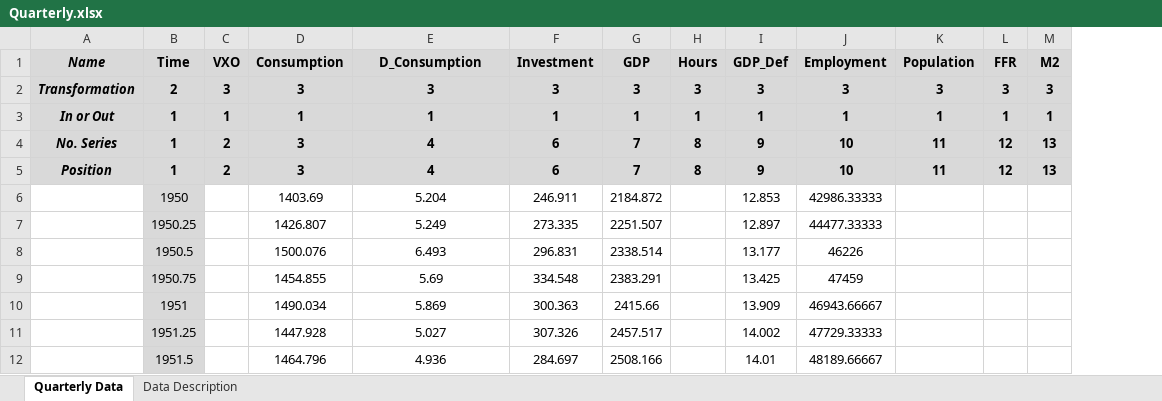
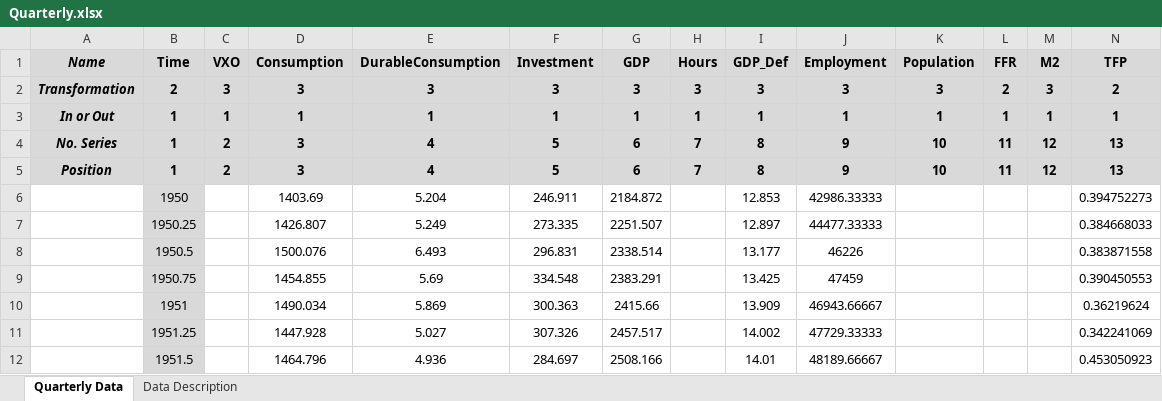
Before and after one commit to marcobrianti1989/Job_Market_Paper, an Excel workbook: Code/Data/Quarterly.xlsx, sheet Quarterly Data, drawn as a sheet; only a part is shown; values as stored, in another font and other column widths than the file's, no borders; the diff names each change by its address in the sheet, - before the commit and + after, or states it on an @@ line.

```diff
--- a/Code/Data/Quarterly.xlsx (sheet Quarterly Data)
+++ b/Code/Data/Quarterly.xlsx (sheet Quarterly Data)
+column N (TFP), rows 2-12: 2 | 1 | 13 | 13 | 0.394752273 | 0.384668033 | 0.383871558 | 0.390450553 | 0.36219624 | 0.342241069 | 0.453050923
-E1: D_Consumption
+E1: DurableConsumption
-L2 (FFR): 3
+L2 (FFR): 2
-F4:F5 (Investment): 6
+F4:F5 (Investment): 5
-G4:G5 (GDP): 7
+G4:G5 (GDP): 6
-H4:H5 (Hours): 8
+H4:H5 (Hours): 7
-I4:I5 (GDP_Def): 9
+I4:I5 (GDP_Def): 8
-J4:J5 (Employment): 10
+J4:J5 (Employment): 9
-K4:K5 (Population): 11
+K4:K5 (Population): 10
-L4:L5 (FFR): 12
+L4:L5 (FFR): 11
-M4:M5 (M2): 13
+M4:M5 (M2): 12
```
Also changed, not shown: sheet Data Description, 31 other files.
